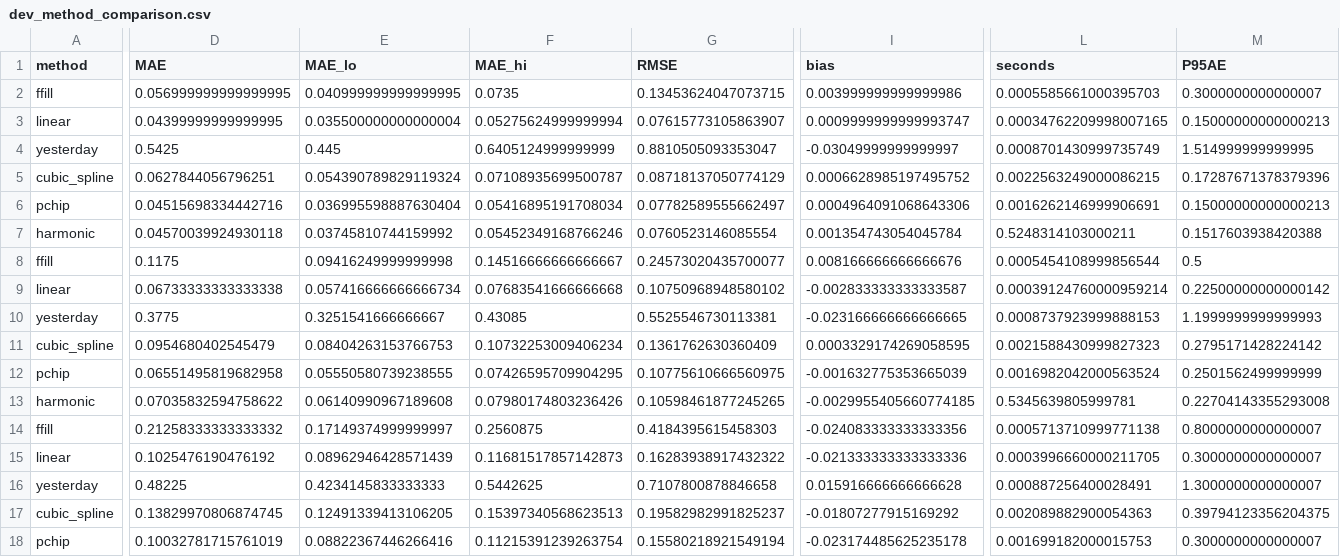
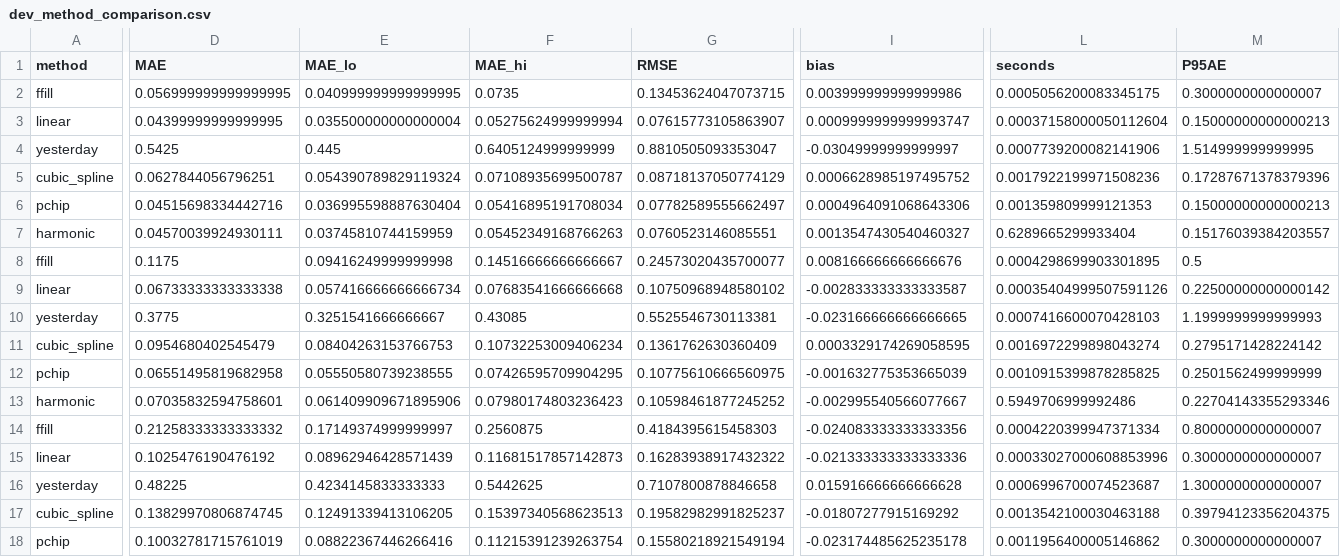
Before and after one commit to carlton-yeung/MMA3001-Temperature-Reconstruction, a CSV file: results/tables/dev_method_comparison.csv, drawn as a sheet; only a part is shown, gaps mark what is left out; the diff covers the shown part only; the diff names each change by its address in the sheet, - before the commit and + after, or states it on an @@ line.

```diff
--- a/results/tables/dev_method_comparison.csv
+++ b/results/tables/dev_method_comparison.csv
-L2 (seconds): 0.0005585661000395703
+L2 (seconds): 0.0005056200083345175
-L3 (seconds): 0.00034762209998007165
+L3 (seconds): 0.00037158000050112604
-L4 (seconds): 0.0008701430999735749
+L4 (seconds): 0.0007739200082141906
-L5 (seconds): 0.0022563249000086215
+L5 (seconds): 0.0017922199971508236
-L6 (seconds): 0.0016262146999906691
+L6 (seconds): 0.001359809999121353
-D7 (MAE): 0.04570039924930118
+D7 (MAE): 0.04570039924930111
-E7 (MAE_lo): 0.03745810744159992
+E7 (MAE_lo): 0.03745810744159959
-F7 (MAE_hi): 0.05452349168766246
+F7 (MAE_hi): 0.05452349168766263
-G7 (RMSE): 0.0760523146085554
+G7 (RMSE): 0.0760523146085551
-I7 (bias): 0.001354743054045784
+I7 (bias): 0.0013547430540460327
-L7 (seconds): 0.5248314103000211
+L7 (seconds): 0.6289665299933404
-M7 (P95AE): 0.1517603938420388
+M7 (P95AE): 0.15176039384203557
-L8 (seconds): 0.0005454108999856544
+L8 (seconds): 0.0004298699903301895
-L9 (seconds): 0.00039124760000959214
+L9 (seconds): 0.00035404999507591126
-L10 (seconds): 0.0008737923999888153
+L10 (seconds): 0.0007416600070428103
-L11 (seconds): 0.0021588430999827323
+L11 (seconds): 0.0016972299898043274
-L12 (seconds): 0.0016982042000563524
+L12 (seconds): 0.0010915399878285825
-D13 (MAE): 0.07035832594758622
+D13 (MAE): 0.07035832594758601
-E13 (MAE_lo): 0.06140990967189608
+E13 (MAE_lo): 0.061409909671895906
-F13 (MAE_hi): 0.07980174803236426
+F13 (MAE_hi): 0.07980174803236423
-G13 (RMSE): 0.10598461877245265
+G13 (RMSE): 0.10598461877245252
-I13 (bias): -0.0029955405660774185
+I13 (bias): -0.002995540566077667
-L13 (seconds): 0.5345639805999781
+L13 (seconds): 0.5949706999992486
-M13 (P95AE): 0.22704143355293008
+M13 (P95AE): 0.22704143355293346
-L14 (seconds): 0.0005713710999771138
+L14 (seconds): 0.0004220399947371334
-L15 (seconds): 0.0003996660000211705
+L15 (seconds): 0.00033027000608853996
-L16 (seconds): 0.000887256400028491
+L16 (seconds): 0.0006996700074523687
-L17 (seconds): 0.002089882900054363
+L17 (seconds): 0.0013542100030463188
-L18 (seconds): 0.001699182000015753
+L18 (seconds): 0.0011956400005146862
```
Also changed, not shown: 125 edited cells elsewhere in this file, results/tables/design_agreement_primary.csv, results/tables/test_partial_observed_primary.csv, 30 other files.
